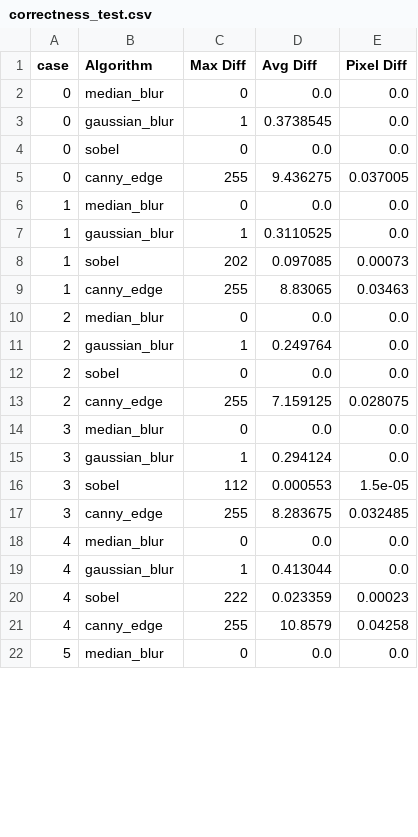
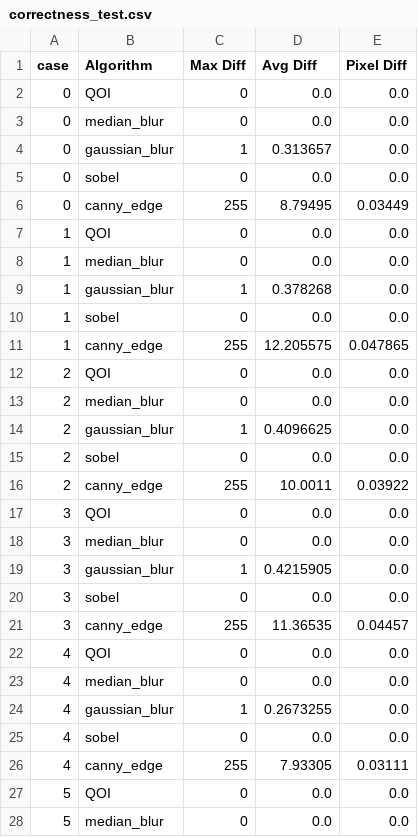
Before and after one commit to EmilStevnsborg/PUK, a CSV file: project/tests_pybind/correctness_test.csv, drawn as a sheet; only a part is shown; the diff covers the shown part only.

```diff
--- a/project/tests_pybind/correctness_test.csv
+++ b/project/tests_pybind/correctness_test.csv
@@ -1,22 +1,28 @@
 case,Algorithm,Max Diff,Avg Diff,Pixel Diff
+0,QOI,0,0.0,0.0
 0,median_blur,0,0.0,0.0
-0,gaussian_blur,1,0.3738545,0.0
+0,gaussian_blur,1,0.313657,0.0
 0,sobel,0,0.0,0.0
-0,canny_edge,255,9.436275,0.037005
+0,canny_edge,255,8.79495,0.03449
+1,QOI,0,0.0,0.0
 1,median_blur,0,0.0,0.0
-1,gaussian_blur,1,0.3110525,0.0
-1,sobel,202,0.097085,0.00073
-1,canny_edge,255,8.83065,0.03463
+1,gaussian_blur,1,0.378268,0.0
+1,sobel,0,0.0,0.0
+1,canny_edge,255,12.205575,0.047865
+2,QOI,0,0.0,0.0
 2,median_blur,0,0.0,0.0
-2,gaussian_blur,1,0.249764,0.0
+2,gaussian_blur,1,0.4096625,0.0
 2,sobel,0,0.0,0.0
-2,canny_edge,255,7.159125,0.028075
+2,canny_edge,255,10.0011,0.03922
+3,QOI,0,0.0,0.0
 3,median_blur,0,0.0,0.0
-3,gaussian_blur,1,0.294124,0.0
-3,sobel,112,0.000553,1.5e-05
-3,canny_edge,255,8.283675,0.032485
+3,gaussian_blur,1,0.4215905,0.0
+3,sobel,0,0.0,0.0
+3,canny_edge,255,11.36535,0.04457
+4,QOI,0,0.0,0.0
 4,median_blur,0,0.0,0.0
-4,gaussian_blur,1,0.413044,0.0
-4,sobel,222,0.023359,0.00023
-4,canny_edge,255,10.8579,0.04258
+4,gaussian_blur,1,0.2673255,0.0
+4,sobel,0,0.0,0.0
+4,canny_edge,255,7.93305,0.03111
+5,QOI,0,0.0,0.0
 5,median_blur,0,0.0,0.0
```
Also changed, not shown: 4 added rows and 30 edited cells elsewhere in this file, 27 other files.
